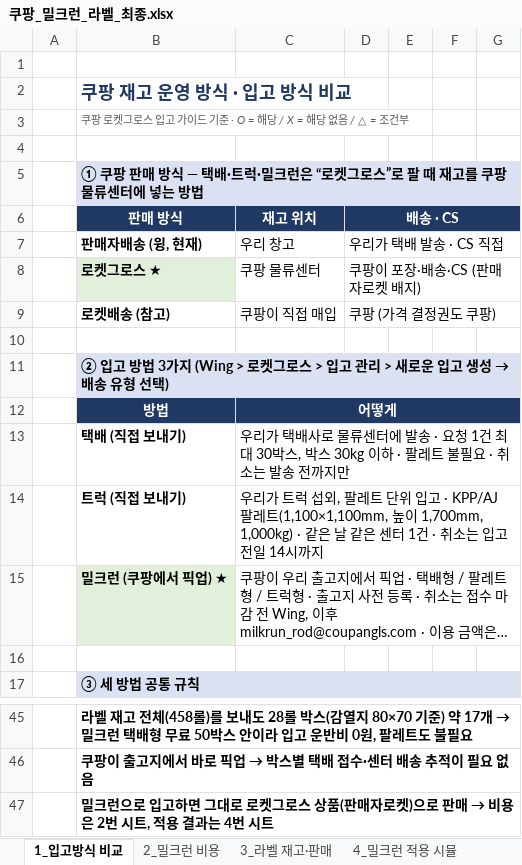
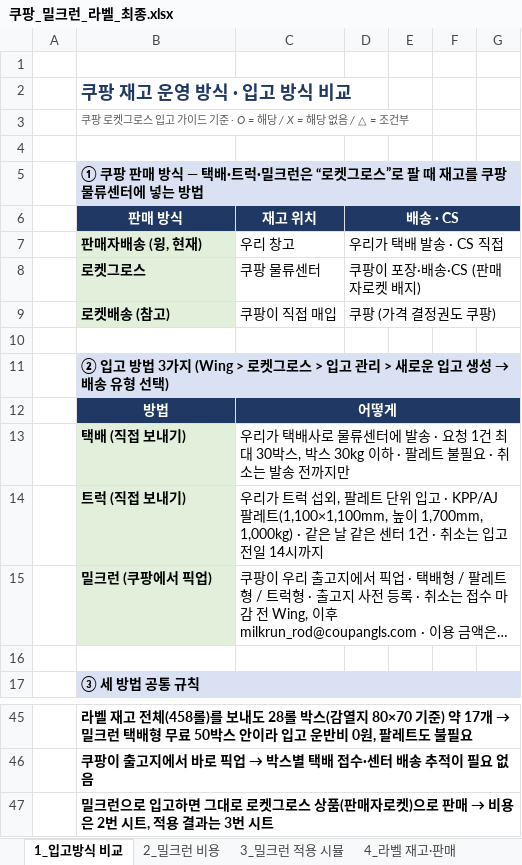
Before and after one commit to 24730060/-, an Excel workbook: 쿠팡_재고운영_2026.11/쿠팡_밀크런_라벨_최종.xlsx, sheet 1_입고방식 비교, drawn as a sheet; only a part is shown, gaps mark what is left out; long unchanged cells end in …; values as stored, in another font and other column widths than the file's, no borders; the diff names each change by its address in the sheet, - before the commit and + after, or states it on an @@ line.

```diff
--- a/쿠팡_재고운영_2026.11/쿠팡_밀크런_라벨_최종.xlsx (sheet 1_입고방식 비교)
+++ b/쿠팡_재고운영_2026.11/쿠팡_밀크런_라벨_최종.xlsx (sheet 1_입고방식 비교)
-sheet tab: 3_라벨 재고·판매
+sheet tab: 3_밀크런 적용 시뮬
-sheet tab: 4_밀크런 적용 시뮬
+sheet tab: 4_라벨 재고·판매
-B7 fill: none
+B7 fill: #E2EFDA
-B8: 로켓그로스 ★
+B8: 로켓그로스
-B9 fill: none
+B9 fill: #E2EFDA
-B13:B14 fill: none
+B13:B14 fill: #E2EFDA
-B15: 밀크런 (쿠팡에서 픽업) ★
+B15: 밀크런 (쿠팡에서 픽업)
-B47: …결과는 4번 시트
+B47: …결과는 3번 시트
```
Also changed, not shown: sheet 3_밀크런 적용 시뮬, sheet 4_라벨 재고·판매, sheet 2_밀크런 비용, sheet 5_오픈마켓·월별 판매, formulas that keep their value.
